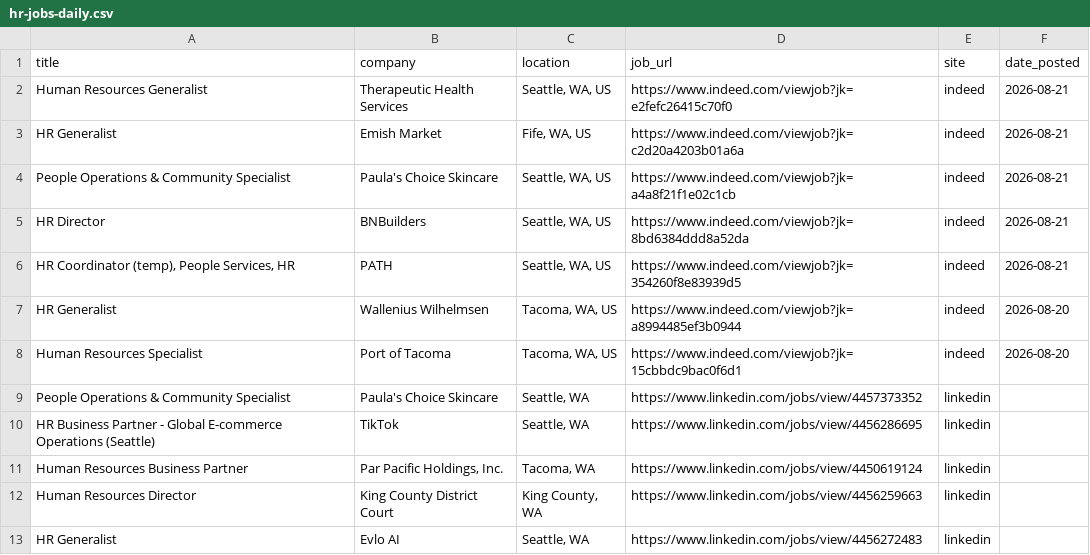
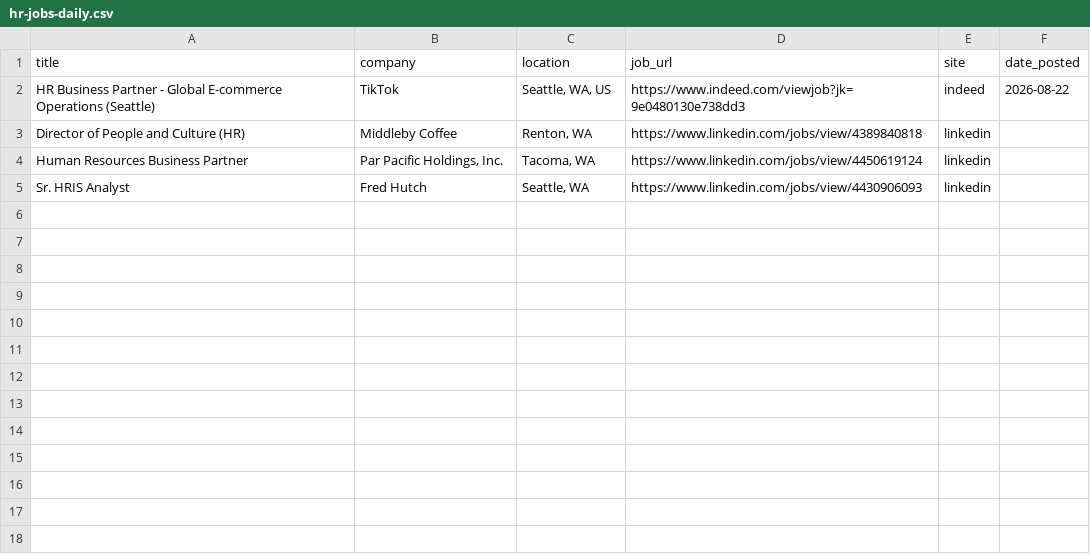
Before and after one commit to ayakacall/prospector, a CSV file: data/hr-jobs-daily.csv, drawn as a sheet.

```diff
--- a/data/hr-jobs-daily.csv
+++ b/data/hr-jobs-daily.csv
@@ -1,13 +1,5 @@
 title,company,location,job_url,site,date_posted
-Human Resources Generalist,Therapeutic Health Services,"Seattle, WA, US",https://www.indeed.com/viewjob?jk=e2fefc26415c70f0,indeed,2026-08-21
-HR Generalist,Emish Market,"Fife, WA, US",https://www.indeed.com/viewjob?jk=c2d20a4203b01a6a,indeed,2026-08-21
-People Operations & Community Specialist,Paula's Choice Skincare,"Seattle, WA, US",https://www.indeed.com/viewjob?jk=a4a8f21f1e02c1cb,indeed,2026-08-21
-HR Director,BNBuilders,"Seattle, WA, US",https://www.indeed.com/viewjob?jk=8bd6384ddd8a52da,indeed,2026-08-21
-"HR Coordinator (temp), People Services, HR",PATH,"Seattle, WA, US",https://www.indeed.com/viewjob?jk=354260f8e83939d5,indeed,2026-08-21
-HR Generalist,Wallenius Wilhelmsen,"Tacoma, WA, US",https://www.indeed.com/viewjob?jk=a8994485ef3b0944,indeed,2026-08-20
-Human Resources Specialist,Port of Tacoma,"Tacoma, WA, US",https://www.indeed.com/viewjob?jk=15cbbdc9bac0f6d1,indeed,2026-08-20
-People Operations & Community Specialist,Paula's Choice Skincare,"Seattle, WA",https://www.linkedin.com/jobs/view/4457373352,linkedin,
-HR Business Partner - Global E-commerce Operations (Seattle),TikTok,"Seattle, WA",https://www.linkedin.com/jobs/view/4456286695,linkedin,
+HR Business Partner - Global E-commerce Operations (Seattle),TikTok,"Seattle, WA, US",https://www.indeed.com/viewjob?jk=9e0480130e738dd3,indeed,2026-08-22
+Director of People and Culture (HR),Middleby Coffee,"Renton, WA",https://www.linkedin.com/jobs/view/4389840818,linkedin,
 Human Resources Business Partner,"Par Pacific Holdings, Inc.","Tacoma, WA",https://www.linkedin.com/jobs/view/4450619124,linkedin,
-Human Resources Director,King County District Court,"King County, WA",https://www.linkedin.com/jobs/view/4456259663,linkedin,
-HR Generalist,Evlo AI,"Seattle, WA",https://www.linkedin.com/jobs/view/4456272483,linkedin,
+Sr. HRIS Analyst,Fred Hutch,"Seattle, WA",https://www.linkedin.com/jobs/view/4430906093,linkedin,
```
